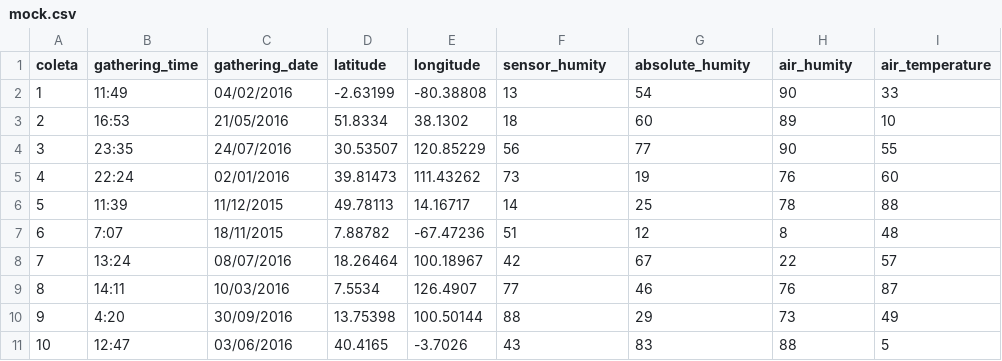
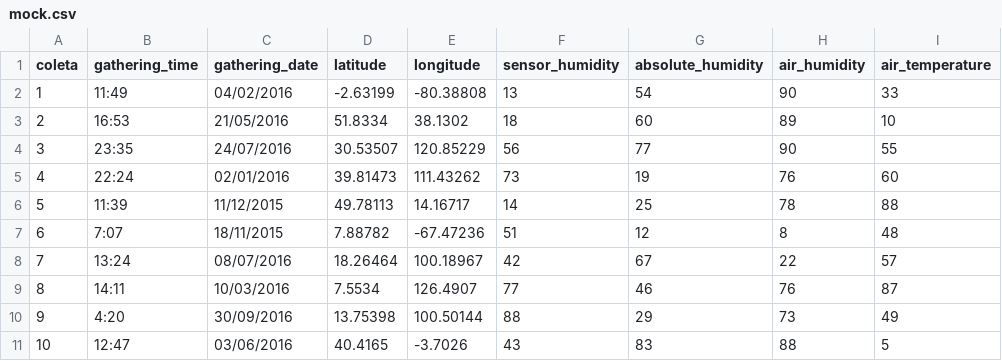
Before and after one commit to PI2-grupo8/webapp, a CSV file: public/measurements/mock.csv, drawn as a sheet.

Commit message:
Correcting typo

```diff
--- a/public/measurements/mock.csv
+++ b/public/measurements/mock.csv
@@ -1,2 +1,2 @@
-coleta,gathering_time,gathering_date,latitude,longitude,sensor_humity,absolute_humity,air_humity,air_temperature
+coleta,gathering_time,gathering_date,latitude,longitude,sensor_humidity,absolute_humidity,air_humidity,air_temperature
 1,11:49,04/02/2016,-2.63199,-80.38808,13,54,90,33
```
Also changed, not shown: 3 other files.
